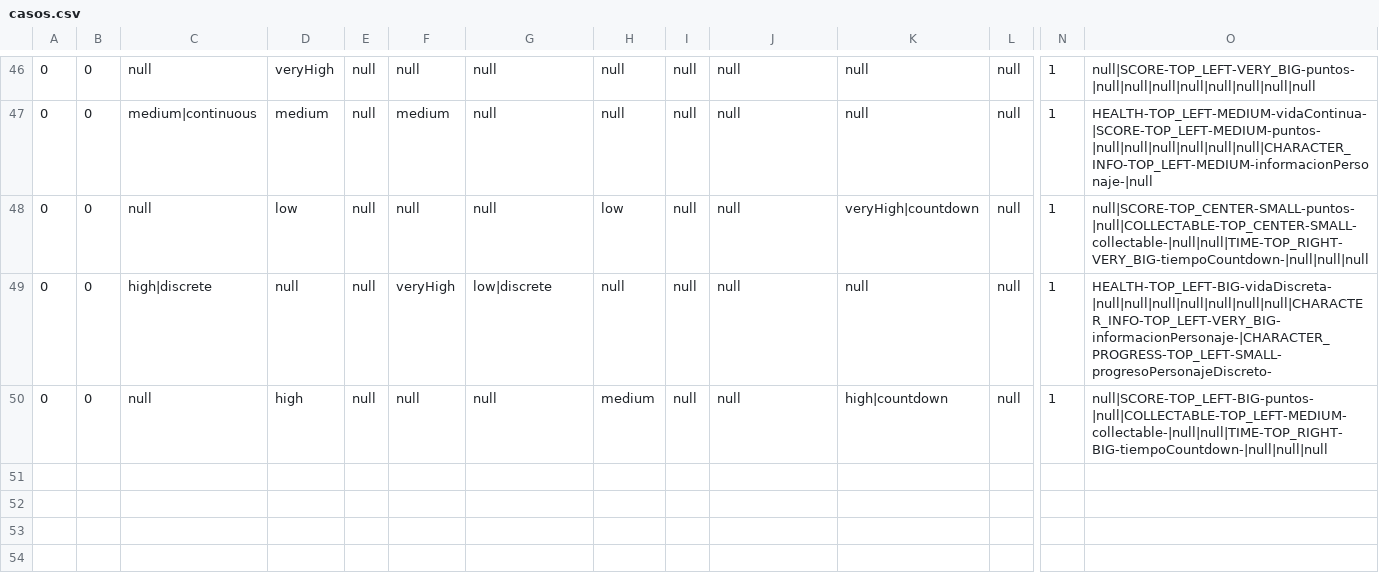
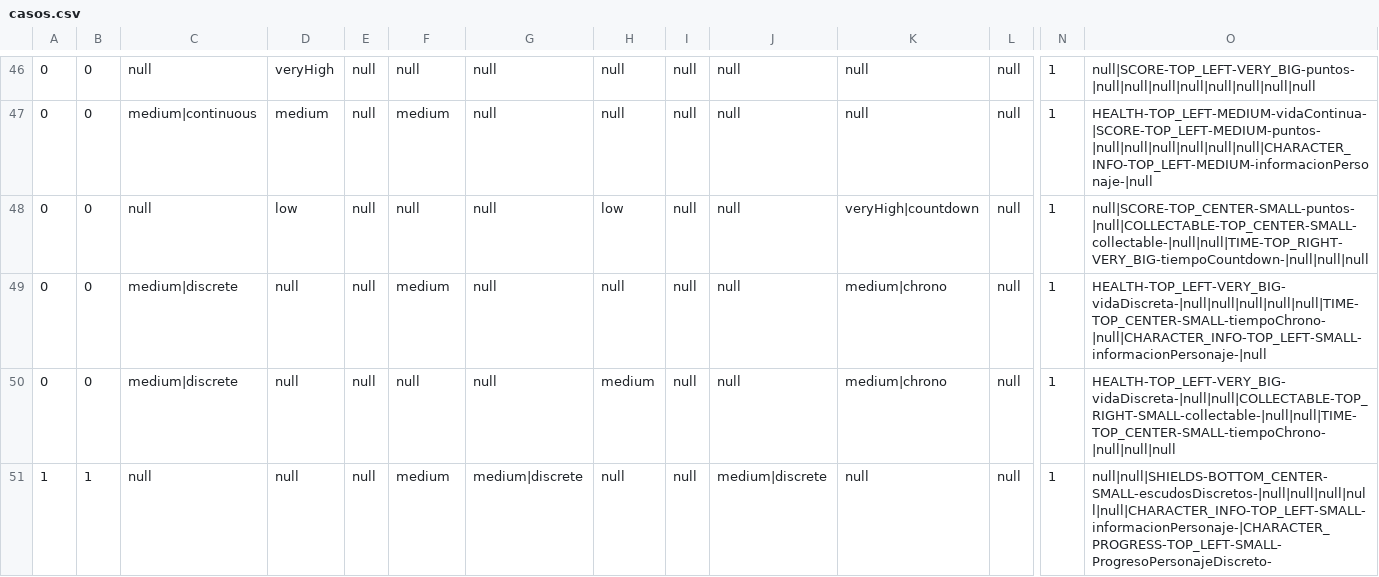
Before and after one commit to SandraMonLaz/TFG-UICBR, a CSV file: REST_API/cbrdata/casos.csv, drawn as a sheet; only a part is shown, gaps mark what is left out; rows hold the shown columns only; the diff names each change by its address in the sheet, - before the commit and + after, or states it on an @@ line.

Commit message:
mas mas casos
Co-Authored-By: PabloVillapunMartin <48910465+PabloVillapunMartin@users.noreply.github.com>
Co-Authored-By: SandraMonLaz <47754394+SandraMonLaz@users.noreply.github.com>

```diff
--- a/REST_API/cbrdata/casos.csv
+++ b/REST_API/cbrdata/casos.csv
-C49: high|discrete
+C49: medium|discrete
-F49: veryHigh
+F49: medium
-G49: low|discrete
+G49: null
-K49: null
+K49: medium|chrono
-O49: HEALTH-TOP_LEFT-BIG-vidaDiscreta-|null|null|null|null|null|null|null|CHARACTER_INFO-TOP_LEFT-VERY_BIG-informacionPersonaje-|CHARACTER_PROGRESS-TOP_LEFT-SMALL-progresoPersonajeDiscreto-
+O49: HEALTH-TOP_LEFT-VERY_BIG-vidaDiscreta-|null|null|null|null|null|TIME-TOP_CENTER-SMALL-tiempoChrono-|null|CHARACTER_INFO-TOP_LEFT-SMALL-informacionPersonaje-|null
-C50: null
+C50: medium|discrete
-D50: high
+D50: null
-K50: high|countdown
+K50: medium|chrono
-O50: null|SCORE-TOP_LEFT-BIG-puntos-|null|COLLECTABLE-TOP_LEFT-MEDIUM-collectable-|null|null|TIME-TOP_RIGHT-BIG-tiempoCountdown-|null|null|null
+O50: HEALTH-TOP_LEFT-VERY_BIG-vidaDiscreta-|null|null|COLLECTABLE-TOP_RIGHT-SMALL-collectable-|null|null|TIME-TOP_CENTER-SMALL-tiempoChrono-|null|null|null
+row 51: 1 | 1 | null | null | null | medium | medium|discrete | null | null | medium|discrete | null | null | 1 | null|null|SHIELDS-BOTTOM_CENTER-SMALL-escudosDiscretos-|null|null|null|null|null|CHARACTER_INFO-TOP_LEFT-SMALL-informacionPersonaje-|CHARACTER_PROGRESS-TOP_LEFT-SMALL-ProgresoPersonajeDiscreto-
```
Also changed, not shown: 12 other files.
